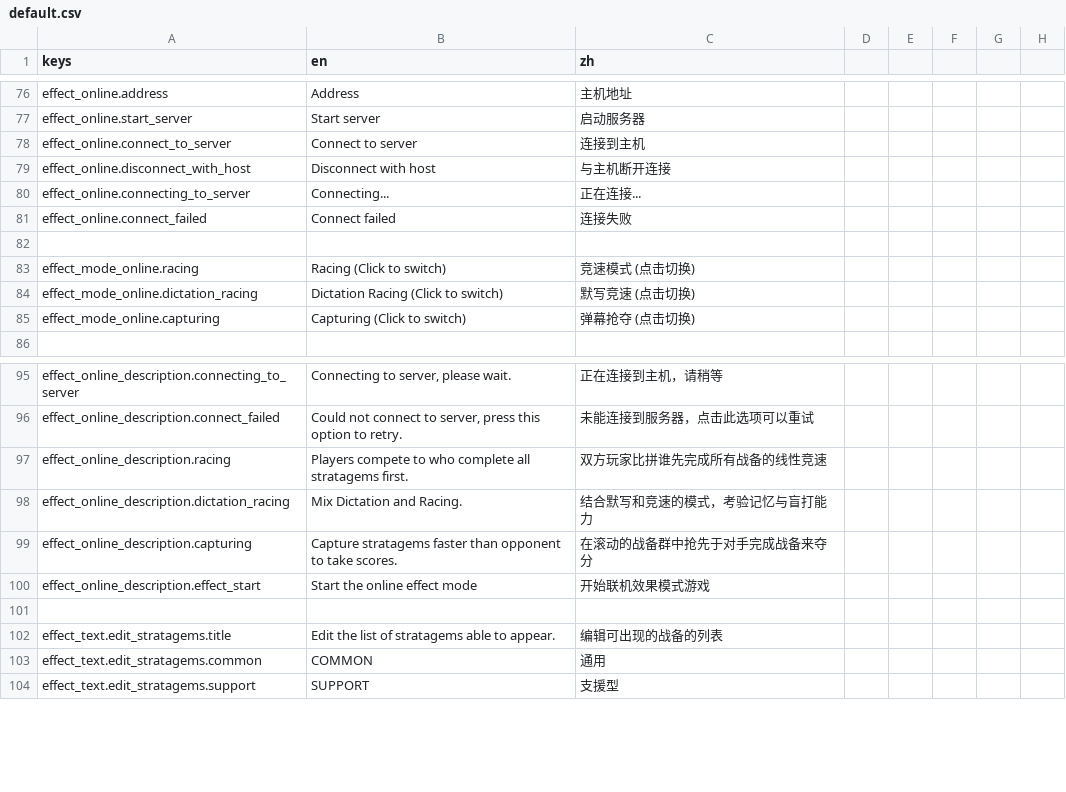
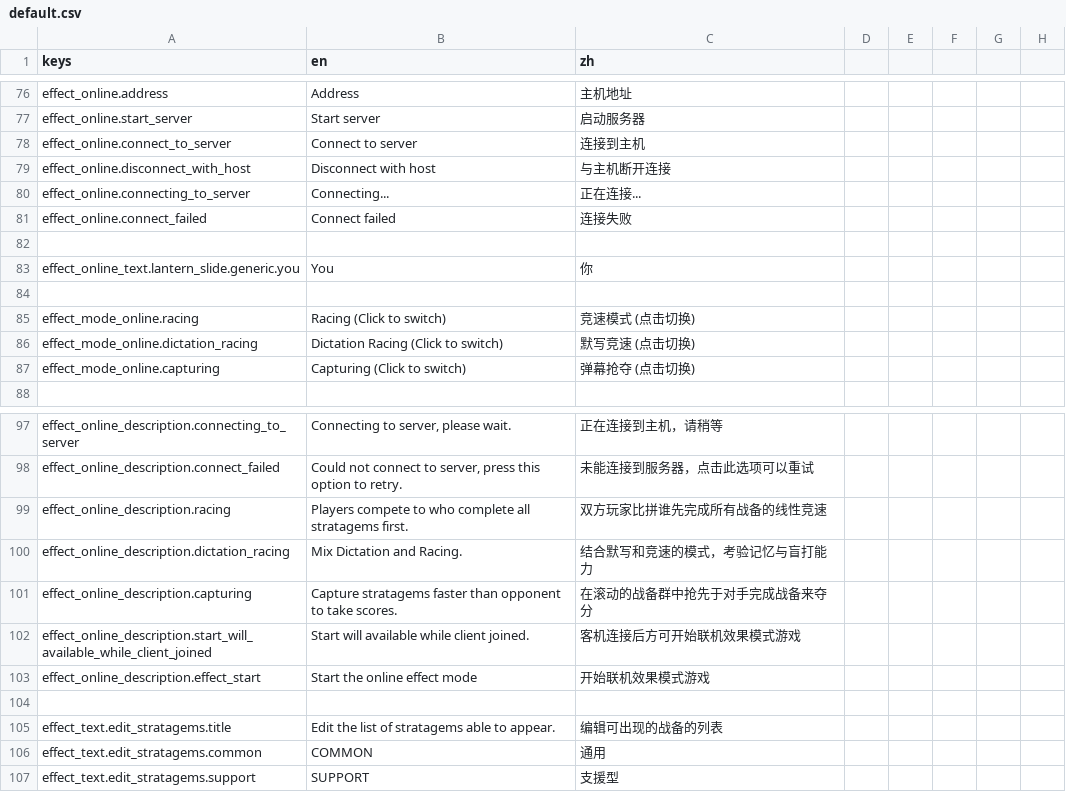
Before and after one commit to bocai-bca/StratagemHero_Effect, a CSV file: resources/translations/default.csv, drawn as a sheet; only a part is shown, gaps mark what is left out.

```diff
--- a/resources/translations/default.csv
+++ b/resources/translations/default.csv
@@ -82,2 +82,4 @@ effect_online.connect_failed,"Connect failed","连接失败"
 
+effect_online_text.lantern_slide.generic.you,"You","你"
+
 effect_mode_online.racing,"Racing (Click to switch)","竞速模式 (点击切换)"
@@ -99,2 +101,3 @@ effect_online_description.dictation_racing,"Mix Dictation and Racing.","结合
 effect_online_description.capturing,"Capture stratagems faster than opponent to take scores.","在滚动的战备群中抢先于对手完成战备来夺分"
+effect_online_description.start_will_available_while_client_joined,"Start will available while client joined.","客机连接后方可开始联机效果模式游戏"
 effect_online_description.effect_start,"Start the online effect mode","开始联机效果模式游戏"
```
Also changed, not shown: 13 other files.
